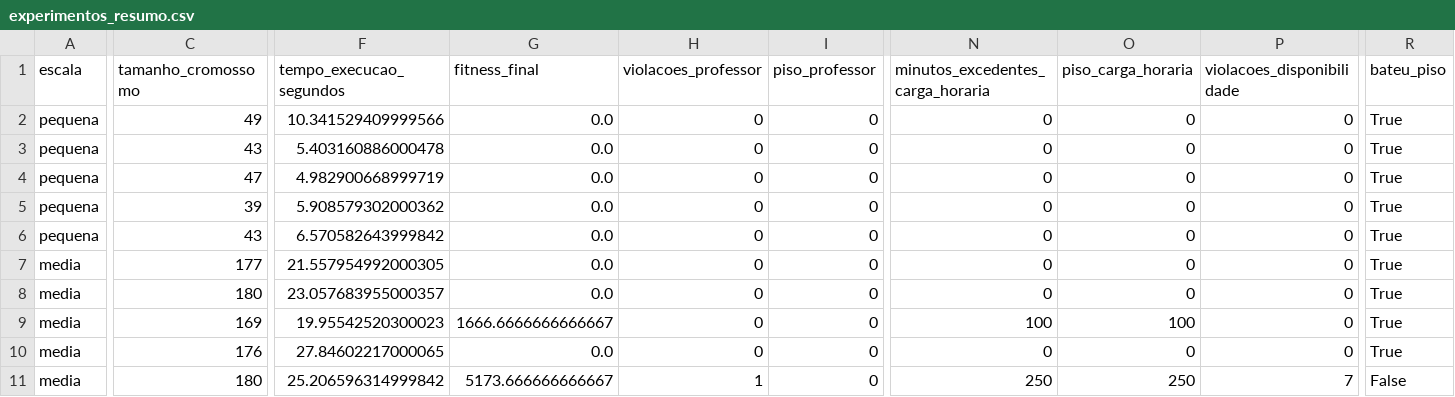
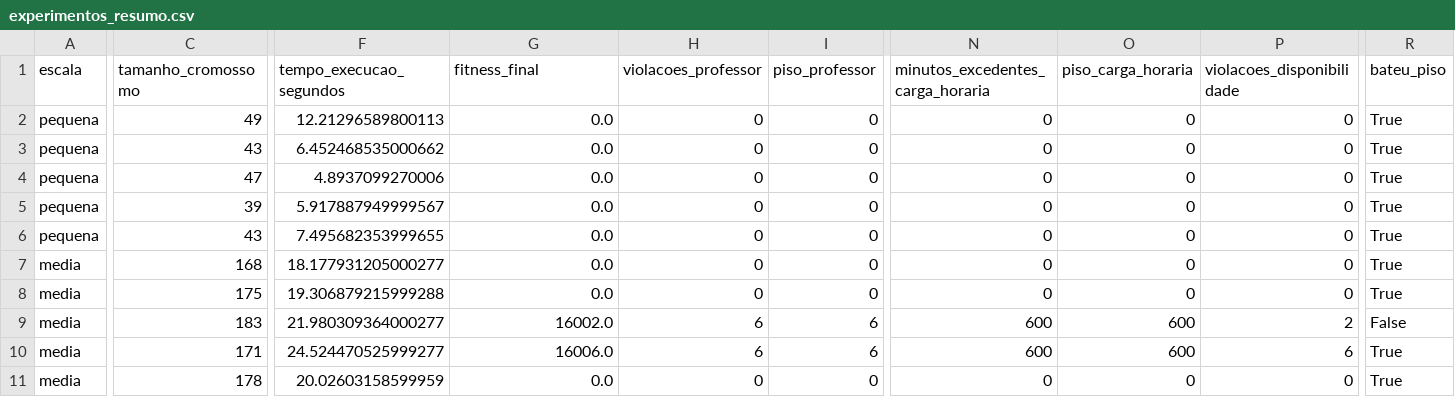
Before and after one commit to vitor-sramos/tcc-horarios-ag, a CSV file: resultados/experimentos_resumo.csv, drawn as a sheet; only a part is shown, gaps mark what is left out; removed rows and columns are numbered as before the commit, all else as after; rows hold the shown columns only; the diff covers the shown part only; the diff names each change by its address in the sheet, - before the commit and + after, or states it on an @@ line.

```diff
--- a/resultados/experimentos_resumo.csv
+++ b/resultados/experimentos_resumo.csv
-F2 (tempo_execucao_segundos): 10.341529409999566
+F2 (tempo_execucao_segundos): 12.21296589800113
-F3 (tempo_execucao_segundos): 5.403160886000478
+F3 (tempo_execucao_segundos): 6.452468535000662
-F4 (tempo_execucao_segundos): 4.982900668999719
+F4 (tempo_execucao_segundos): 4.8937099270006
-F5 (tempo_execucao_segundos): 5.908579302000362
+F5 (tempo_execucao_segundos): 5.917887949999567
-F6 (tempo_execucao_segundos): 6.570582643999842
+F6 (tempo_execucao_segundos): 7.495682353999655
-C7 (tamanho_cromossomo): 177
+C7 (tamanho_cromossomo): 168
-F7 (tempo_execucao_segundos): 21.557954992000305
+F7 (tempo_execucao_segundos): 18.177931205000277
-C8 (tamanho_cromossomo): 180
+C8 (tamanho_cromossomo): 175
-F8 (tempo_execucao_segundos): 23.057683955000357
+F8 (tempo_execucao_segundos): 19.306879215999288
-C9 (tamanho_cromossomo): 169
+C9 (tamanho_cromossomo): 183
-F9 (tempo_execucao_segundos): 19.95542520300023
+F9 (tempo_execucao_segundos): 21.980309364000277
-G9 (fitness_final): 1666.6666666666667
+G9 (fitness_final): 16002.0
-H9 (violacoes_professor): 0
+H9 (violacoes_professor): 6
-I9 (piso_professor): 0
+I9 (piso_professor): 6
-N9 (minutos_excedentes_carga_horaria): 100
+N9 (minutos_excedentes_carga_horaria): 600
-O9 (piso_carga_horaria): 100
+O9 (piso_carga_horaria): 600
-P9 (violacoes_disponibilidade): 0
+P9 (violacoes_disponibilidade): 2
-R9 (bateu_piso): True
+R9 (bateu_piso): False
+row 10: media | 171 | 24.524470525999277 | 16006.0 | 6 | 6 | 600 | 600 | 6 | True
-C11 (tamanho_cromossomo): 176
+C11 (tamanho_cromossomo): 178
-F11 (tempo_execucao_segundos): 27.84602217000065
+F11 (tempo_execucao_segundos): 20.02603158599959
-row 11: media | 180 | 25.206596314999842 | 5173.666666666667 | 1 | 0 | 250 | 250 | 7 | False
```
Also changed, not shown: 46 edited cells elsewhere in this file, resultados/experimentos_convergencia.csv, 1 other file.
